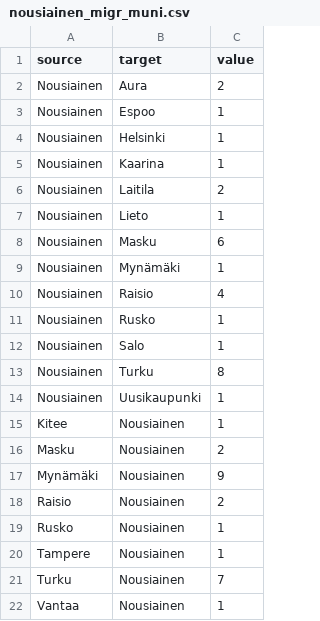
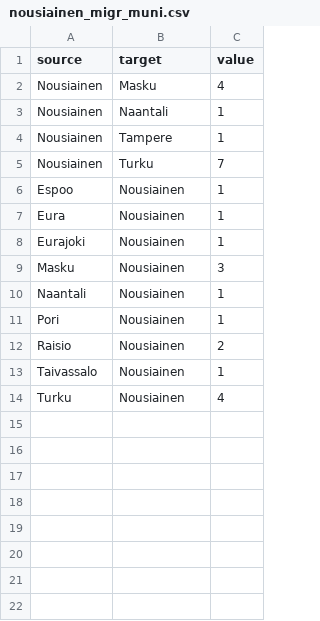
Before and after one commit to Kangasalakehitys/nousiainen, a CSV file: data/nousiainen_migr_muni.csv, drawn as a sheet.

```diff
--- a/data/nousiainen_migr_muni.csv
+++ b/data/nousiainen_migr_muni.csv
@@ -1,22 +1,14 @@
 "source","target","value"
-"Nousiainen","Aura",2
-"Nousiainen","Espoo",1
-"Nousiainen","Helsinki",1
-"Nousiainen","Kaarina",1
-"Nousiainen","Laitila",2
-"Nousiainen","Lieto",1
-"Nousiainen","Masku",6
-"Nousiainen","Mynämäki",1
-"Nousiainen","Raisio",4
-"Nousiainen","Rusko",1
-"Nousiainen","Salo",1
-"Nousiainen","Turku",8
-"Nousiainen","Uusikaupunki",1
-"Kitee","Nousiainen",1
-"Masku","Nousiainen",2
-"Mynämäki","Nousiainen",9
+"Nousiainen","Masku",4
+"Nousiainen","Naantali",1
+"Nousiainen","Tampere",1
+"Nousiainen","Turku",7
+"Espoo","Nousiainen",1
+"Eura","Nousiainen",1
+"Eurajoki","Nousiainen",1
+"Masku","Nousiainen",3
+"Naantali","Nousiainen",1
+"Pori","Nousiainen",1
 "Raisio","Nousiainen",2
-"Rusko","Nousiainen",1
-"Tampere","Nousiainen",1
-"Turku","Nousiainen",7
-"Vantaa","Nousiainen",1
+"Taivassalo","Nousiainen",1
+"Turku","Nousiainen",4
```
Also changed, not shown: data/nousiainen_migr_betw_muni_map.csv, data/nousiainen_population_map.csv, 12 other files.
